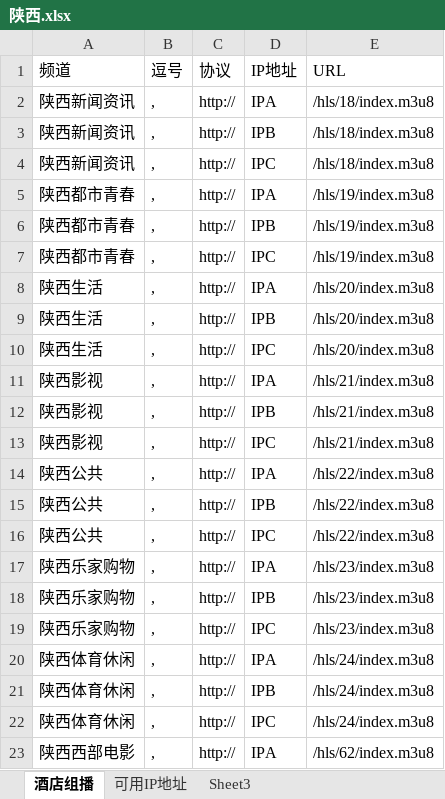
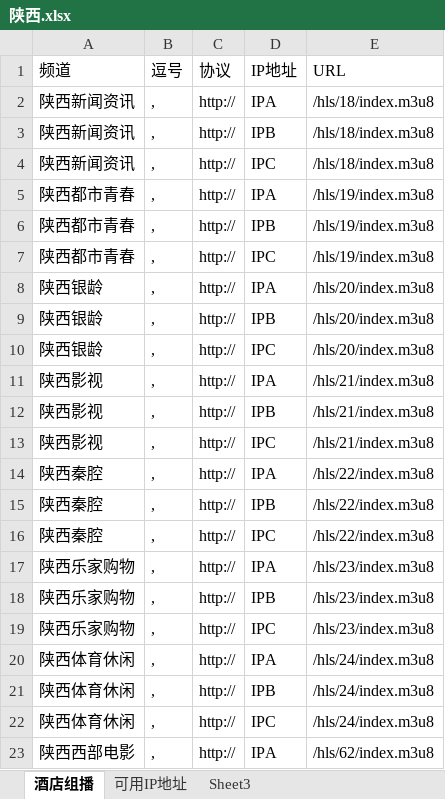
Before and after one commit to cmgyzj/Television, an Excel workbook: 各地组播源汇总/陕西.xlsx, sheet 酒店组播, drawn as a sheet; only a part is shown; values as stored, in another font and other column widths than the file's, no borders; the diff names each change by its address in the sheet, - before the commit and + after, or states it on an @@ line.

```diff
--- a/各地组播源汇总/陕西.xlsx (sheet 酒店组播)
+++ b/各地组播源汇总/陕西.xlsx (sheet 酒店组播)
-A8:A10 (频道): 陕西生活
+A8:A10 (频道): 陕西银龄
-A14:A16 (频道): 陕西公共
+A14:A16 (频道): 陕西秦腔
```
Also changed, not shown: 各地组播源汇总/重庆.xlsx, 2 other files.
